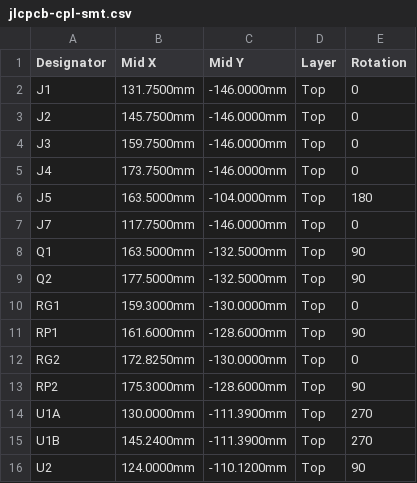
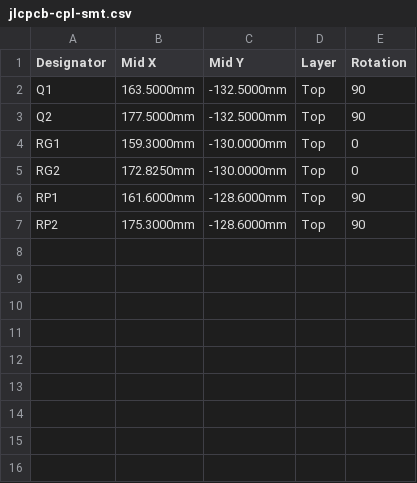
Before and after one commit to thompsonfabco/filament-kit-hardware, a CSV file: devices/intake-panel/board/jlcpcb-cpl-smt.csv, drawn as a sheet.

```diff
--- a/devices/intake-panel/board/jlcpcb-cpl-smt.csv
+++ b/devices/intake-panel/board/jlcpcb-cpl-smt.csv
@@ -1,8 +1,2 @@
 Designator,Mid X,Mid Y,Layer,Rotation
-J1,131.7500mm,-146.0000mm,Top,0
-J2,145.7500mm,-146.0000mm,Top,0
-J3,159.7500mm,-146.0000mm,Top,0
-J4,173.7500mm,-146.0000mm,Top,0
-J5,163.5000mm,-104.0000mm,Top,180
-J7,117.7500mm,-146.0000mm,Top,0
 Q1,163.5000mm,-132.5000mm,Top,90
@@ -10,7 +4,4 @@ Q2,177.5000mm,-132.5000mm,Top,90
 RG1,159.3000mm,-130.0000mm,Top,0
+RG2,172.8250mm,-130.0000mm,Top,0
 RP1,161.6000mm,-128.6000mm,Top,90
-RG2,172.8250mm,-130.0000mm,Top,0
 RP2,175.3000mm,-128.6000mm,Top,90
-U1A,130.0000mm,-111.3900mm,Top,270
-U1B,145.2400mm,-111.3900mm,Top,270
-U2,124.0000mm,-110.1200mm,Top,90
```
Also changed, not shown: devices/intake-panel/board/jlcpcb-bom-smt.csv, 2 other files.
